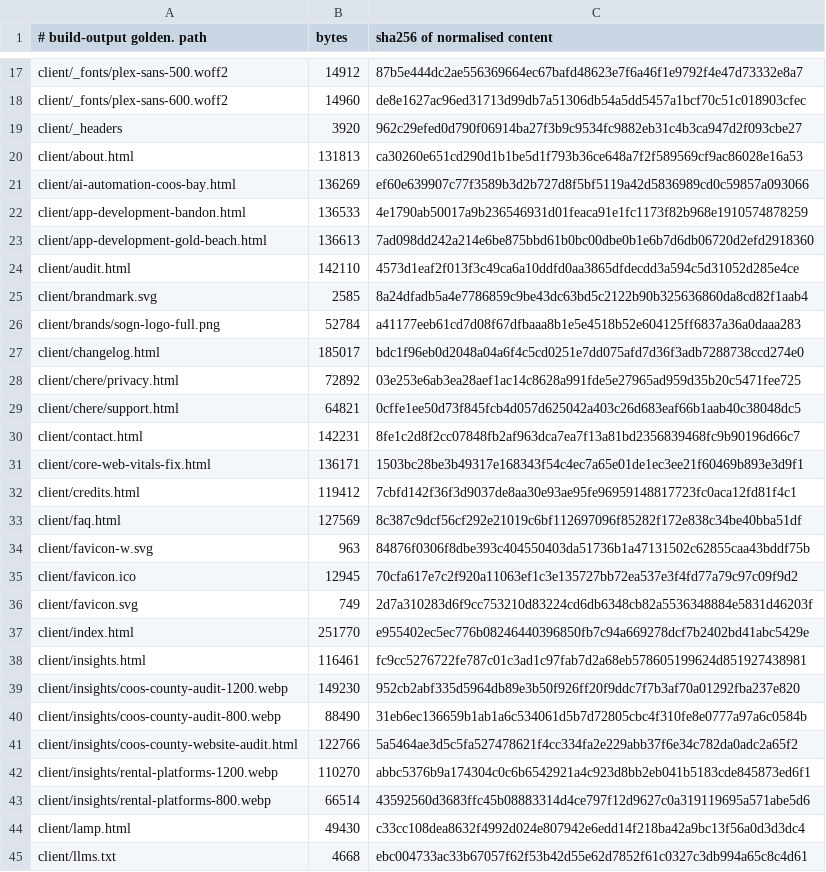
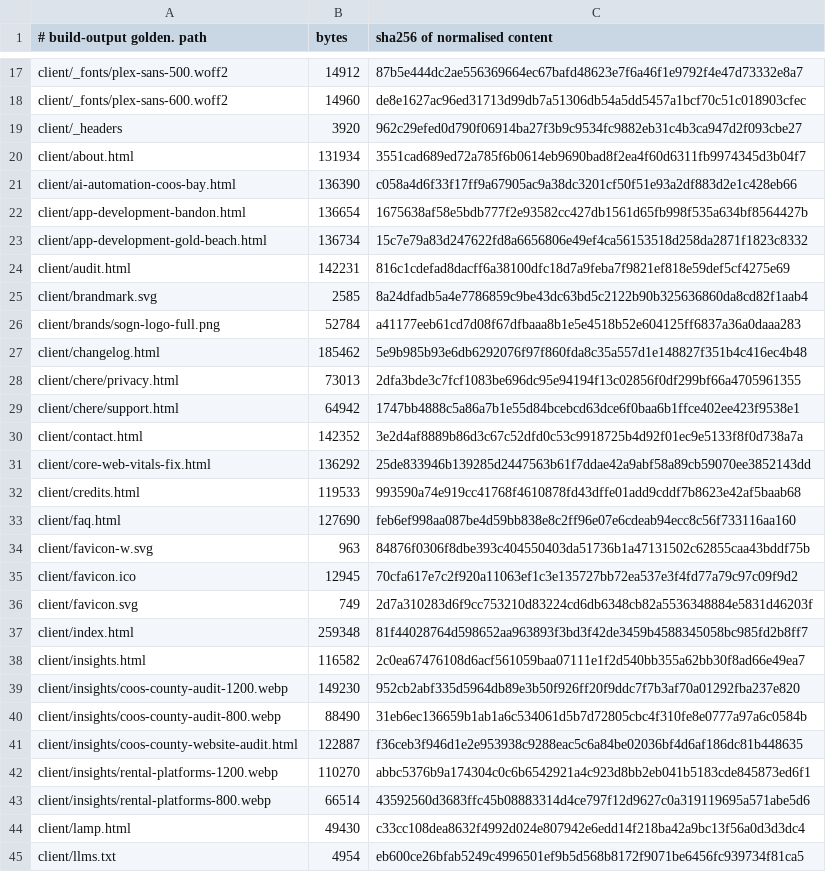
Before and after one commit to Preston2012/winterscode, a TSV file: .goldens/manifest.tsv, drawn as a sheet; only a part is shown, gaps mark what is left out; the diff covers the shown part only.

```diff
--- a/.goldens/manifest.tsv
+++ b/.goldens/manifest.tsv
@@ -19,16 +19,16 @@ client/_fonts/plex-sans-600.woff2	14960	de8e1627ac96ed31713d99db7a51306db54a5dd5
 client/_headers	3920	962c29efed0d790f06914ba27f3b9c9534fc9882eb31c4b3ca947d2f093cbe27
-client/about.html	131813	ca30260e651cd290d1b1be5d1f793b36ce648a7f2f589569cf9ac86028e16a53
-client/ai-automation-coos-bay.html	136269	ef60e639907c77f3589b3d2b727d8f5bf5119a42d5836989cd0c59857a093066
-client/app-development-bandon.html	136533	4e1790ab50017a9b236546931d01feaca91e1fc1173f82b968e1910574878259
-client/app-development-gold-beach.html	136613	7ad098dd242a214e6be875bbd61b0bc00dbe0b1e6b7d6db06720d2efd2918360
-client/audit.html	142110	4573d1eaf2f013f3c49ca6a10ddfd0aa3865dfdecdd3a594c5d31052d285e4ce
+client/about.html	131934	3551cad689ed72a785f6b0614eb9690bad8f2ea4f60d6311fb9974345d3b04f7
+client/ai-automation-coos-bay.html	136390	c058a4d6f33f17ff9a67905ac9a38dc3201cf50f51e93a2df883d2e1c428eb66
+client/app-development-bandon.html	136654	1675638af58e5bdb777f2e93582cc427db1561d65fb998f535a634bf8564427b
+client/app-development-gold-beach.html	136734	15c7e79a83d247622fd8a6656806e49ef4ca56153518d258da2871f1823c8332
+client/audit.html	142231	816c1cdefad8dacff6a38100dfc18d7a9feba7f9821ef818e59def5cf4275e69
 client/brandmark.svg	2585	8a24dfadb5a4e7786859c9be43dc63bd5c2122b90b325636860da8cd82f1aab4
 client/brands/sogn-logo-full.png	52784	a41177eeb61cd7d08f67dfbaaa8b1e5e4518b52e604125ff6837a36a0daaa283
-client/changelog.html	185017	bdc1f96eb0d2048a04a6f4c5cd0251e7dd075afd7d36f3adb7288738ccd274e0
-client/chere/privacy.html	72892	03e253e6ab3ea28aef1ac14c8628a991fde5e27965ad959d35b20c5471fee725
-client/chere/support.html	64821	0cffe1ee50d73f845fcb4d057d625042a403c26d683eaf66b1aab40c38048dc5
-client/contact.html	142231	8fe1c2d8f2cc07848fb2af963dca7ea7f13a81bd2356839468fc9b90196d66c7
-client/core-web-vitals-fix.html	136171	1503bc28be3b49317e168343f54c4ec7a65e01de1ec3ee21f60469b893e3d9f1
-client/credits.html	119412	7cbfd142f36f3d9037de8aa30e93ae95fe96959148817723fc0aca12fd81f4c1
-client/faq.html	127569	8c387c9dcf56cf292e21019c6bf112697096f85282f172e838c34be40bba51df
+client/changelog.html	185462	5e9b985b93e6db6292076f97f860fda8c35a557d1e148827f351b4c416ec4b48
+client/chere/privacy.html	73013	2dfa3bde3c7fcf1083be696dc95e94194f13c02856f0df299bf66a4705961355
+client/chere/support.html	64942	1747bb4888c5a86a7b1e55d84bcebcd63dce6f0baa6b1ffce402ee423f9538e1
+client/contact.html	142352	3e2d4af8889b86d3c67c52dfd0c53c9918725b4d92f01ec9e5133f8f0d738a7a
+client/core-web-vitals-fix.html	136292	25de833946b139285d2447563b61f7ddae42a9abf58a89cb59070ee3852143dd
+client/credits.html	119533	993590a74e919cc41768f4610878fd43dffe01add9cddf7b8623e42af5baab68
+client/faq.html	127690	feb6ef998aa087be4d59bb838e8c2ff96e07e6cdeab94ecc8c56f733116aa160
 client/favicon-w.svg	963	84876f0306f8dbe393c404550403da51736b1a47131502c62855caa43bddf75b
@@ -36,7 +36,7 @@ client/favicon.ico	12945	70cfa617e7c2f920a11063ef1c3e135727bb72ea537e3f4fd77a79c
 client/favicon.svg	749	2d7a310283d6f9cc753210d83224cd6db6348cb82a5536348884e5831d46203f
-client/index.html	251770	e955402ec5ec776b08246440396850fb7c94a669278dcf7b2402bd41abc5429e
-client/insights.html	116461	fc9cc5276722fe787c01c3ad1c97fab7d2a68eb578605199624d851927438981
+client/index.html	259348	81f44028764d598652aa963893f3bd3f42de3459b4588345058bc985fd2b8ff7
+client/insights.html	116582	2c0ea67476108d6acf561059baa07111e1f2d540bb355a62bb30f8ad66e49ea7
 client/insights/coos-county-audit-1200.webp	149230	952cb2abf335d5964db89e3b50f926ff20f9ddc7f7b3af70a01292fba237e820
 client/insights/coos-county-audit-800.webp	88490	31eb6ec136659b1ab1a6c534061d5b7d72805cbc4f310fe8e0777a97a6c0584b
-client/insights/coos-county-website-audit.html	122766	5a5464ae3d5c5fa527478621f4cc334fa2e229abb37f6e34c782da0adc2a65f2
+client/insights/coos-county-website-audit.html	122887	f36ceb3f946d1e2e953938c9288eac5c6a84be02036bf4d6af186dc81b448635
 client/insights/rental-platforms-1200.webp	110270	abbc5376b9a174304c0c6b6542921a4c923d8bb2eb041b5183cde845873ed6f1
@@ -44,2 +44,2 @@ client/insights/rental-platforms-800.webp	66514	43592560d3683ffc45b08883314d4ce7
 client/lamp.html	49430	c33cc108dea8632f4992d024e807942e6edd14f218ba42a9bc13f56a0d3d3dc4
-client/llms.txt	4668	ebc004733ac33b67057f62f53b42d55e62d7852f61c0327c3db994a65c8c4d61
+client/llms.txt	4954	eb600ce26bfab5249c4996501ef9b5d568b8172f9071be6456fc939734f81ca5
```
Also changed, not shown: 6 added rows, 2 removed rows and 71 edited cells elsewhere in this file, 12 other files.
